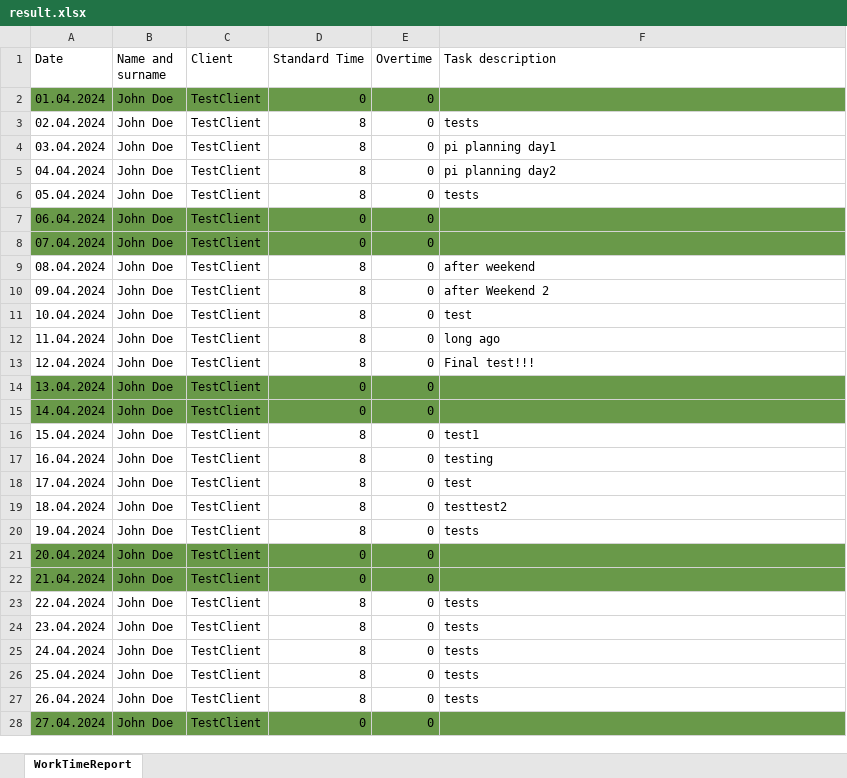
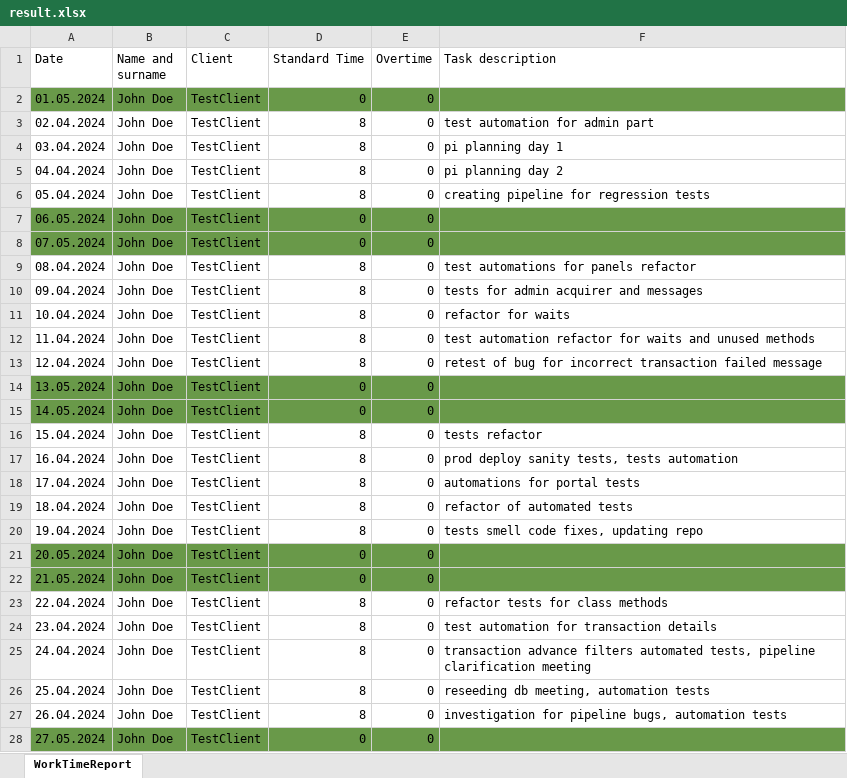
Before and after one commit to lukaszmichalak91/PythonUsefulScripts, an Excel workbook: invoicer/data_result/result.xlsx, sheet WorkTimeReport, drawn as a sheet; only a part is shown; values as stored, in another font and other column widths than the file's, no borders; the diff covers the shown part only; the diff names each change by its address in the sheet, - before the commit and + after, or states it on an @@ line.

```diff
--- a/invoicer/data_result/result.xlsx (sheet WorkTimeReport)
+++ b/invoicer/data_result/result.xlsx (sheet WorkTimeReport)
-A2 (Date): 01.04.2024
+A2 (Date): 01.05.2024
-F3 (Task description): tests
+F3 (Task description): test automation for admin part
-F4 (Task description): pi planning day1
+F4 (Task description): pi planning day 1
-F5 (Task description): pi planning day2
+F5 (Task description): pi planning day 2
-F6 (Task description): tests
+F6 (Task description): creating pipeline for regression tests
-A7 (Date): 06.04.2024
+A7 (Date): 06.05.2024
-A8 (Date): 07.04.2024
+A8 (Date): 07.05.2024
-F9 (Task description): after weekend
+F9 (Task description): test automations for panels refactor
-F10 (Task description): after Weekend 2
+F10 (Task description): tests for admin acquirer and messages
-F11 (Task description): test
+F11 (Task description): refactor for waits
-F12 (Task description): long ago
+F12 (Task description): test automation refactor for waits and unused methods
-F13 (Task description): Final test!!!
+F13 (Task description): retest of bug for incorrect transaction failed message
-A14 (Date): 13.04.2024
+A14 (Date): 13.05.2024
-A15 (Date): 14.04.2024
+A15 (Date): 14.05.2024
-F16 (Task description): test1
+F16 (Task description): tests refactor
-F17 (Task description): testing
+F17 (Task description): prod deploy sanity tests, tests automation
-F18 (Task description): test
+F18 (Task description): automations for portal tests
-F19 (Task description): testtest2
+F19 (Task description): refactor of automated tests
-F20 (Task description): tests
+F20 (Task description): tests smell code fixes, updating repo
-A21 (Date): 20.04.2024
+A21 (Date): 20.05.2024
-A22 (Date): 21.04.2024
+A22 (Date): 21.05.2024
-F23 (Task description): tests
+F23 (Task description): refactor tests for class methods
-F24 (Task description): tests
+F24 (Task description): test automation for transaction details
-F25 (Task description): tests
+F25 (Task description): transaction advance filters automated tests, pipeline clarification meeting
-F26 (Task description): tests
+F26 (Task description): reseeding db meeting, automation tests
-F27 (Task description): tests
+F27 (Task description): investigation for pipeline bugs, automation tests
-A28 (Date): 27.04.2024
+A28 (Date): 27.05.2024
```
Also changed, not shown: 1 added row and 4 edited cells elsewhere in this sheet, 9 other files.
